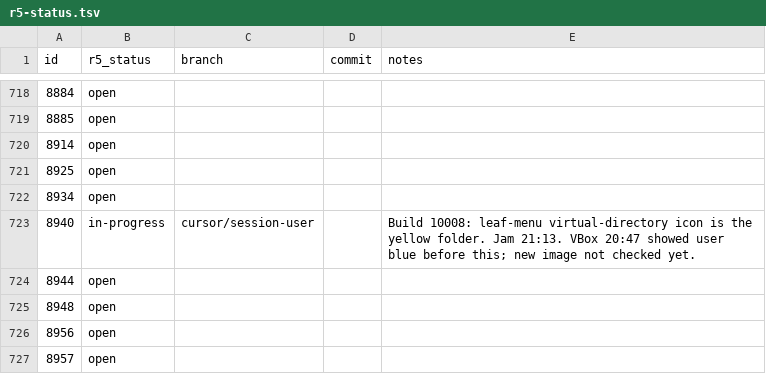
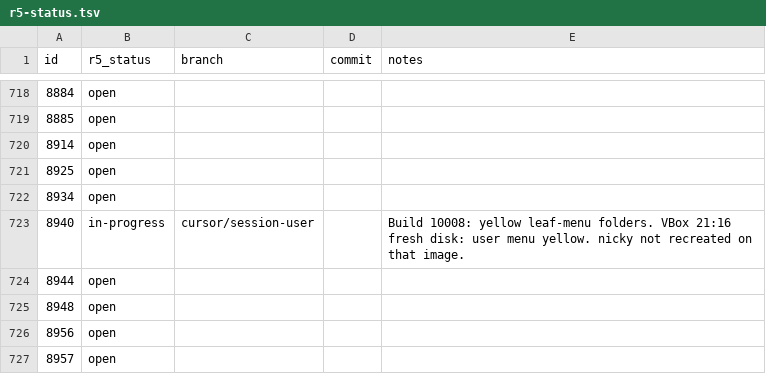
Before and after one commit to nickrusman-bot/r5os, a TSV file: tracker/r5-status.tsv, drawn as a sheet; only a part is shown, gaps mark what is left out.

```diff
--- a/tracker/r5-status.tsv
+++ b/tracker/r5-status.tsv
@@ -722,3 +722,3 @@ id	r5_status	branch	commit	notes
 8934	open			
-8940	in-progress	cursor/session-user		Build 10008: leaf-menu virtual-directory icon is the yellow folder. Jam 21:13. VBox 20:47 showed user blue before this; new image not checked yet.
+8940	in-progress	cursor/session-user		Build 10008: yellow leaf-menu folders. VBox 21:16 fresh disk: user menu yellow. nicky not recreated on that image.
 8944	open			
```
Also changed, not shown: 2 other files.
